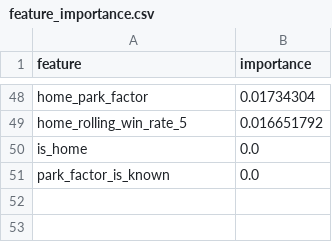
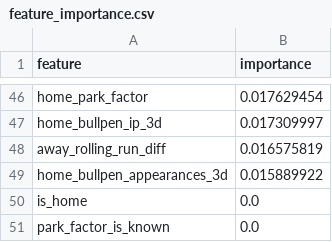
Before and after one commit to codys19/mlb-predictormlb-predictor, a CSV file: raw/feature_importance.csv, drawn as a sheet; only a part is shown, gaps mark what is left out; removed rows and columns are numbered as before the commit, all else as after; the diff covers the shown part only; the diff names each change by its address in the sheet, - before the commit and + after, or states it on an @@ line.

```diff
--- a/raw/feature_importance.csv
+++ b/raw/feature_importance.csv
-B46 (importance): 0.01734304
+B46 (importance): 0.017629454
-row 49: home_rolling_win_rate_5 | 0.016651792
+row 47: home_bullpen_ip_3d | 0.017309997
+row 48: away_rolling_run_diff | 0.016575819
+row 49: home_bullpen_appearances_3d | 0.015889922
```
Also changed, not shown: 28 added rows, 30 removed rows and 16 edited cells elsewhere in this file, 3 other files.
